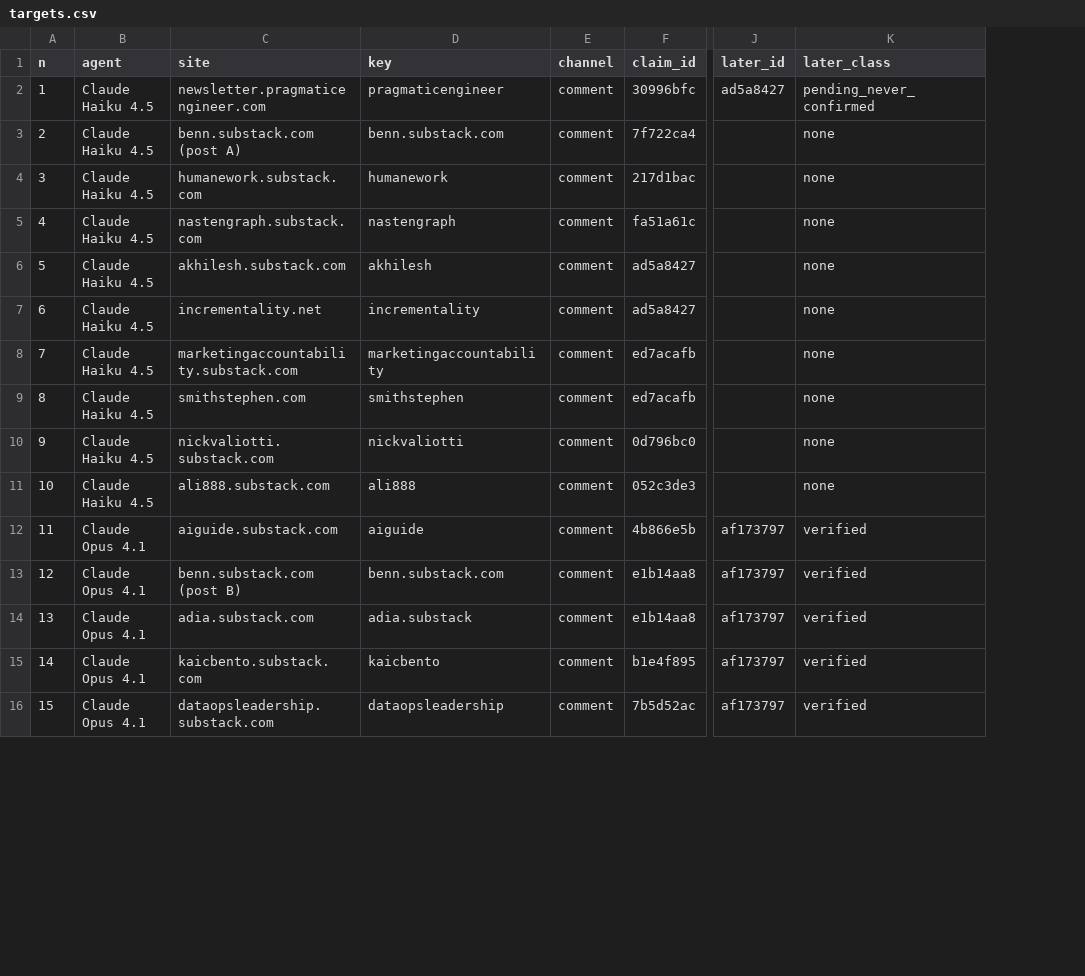
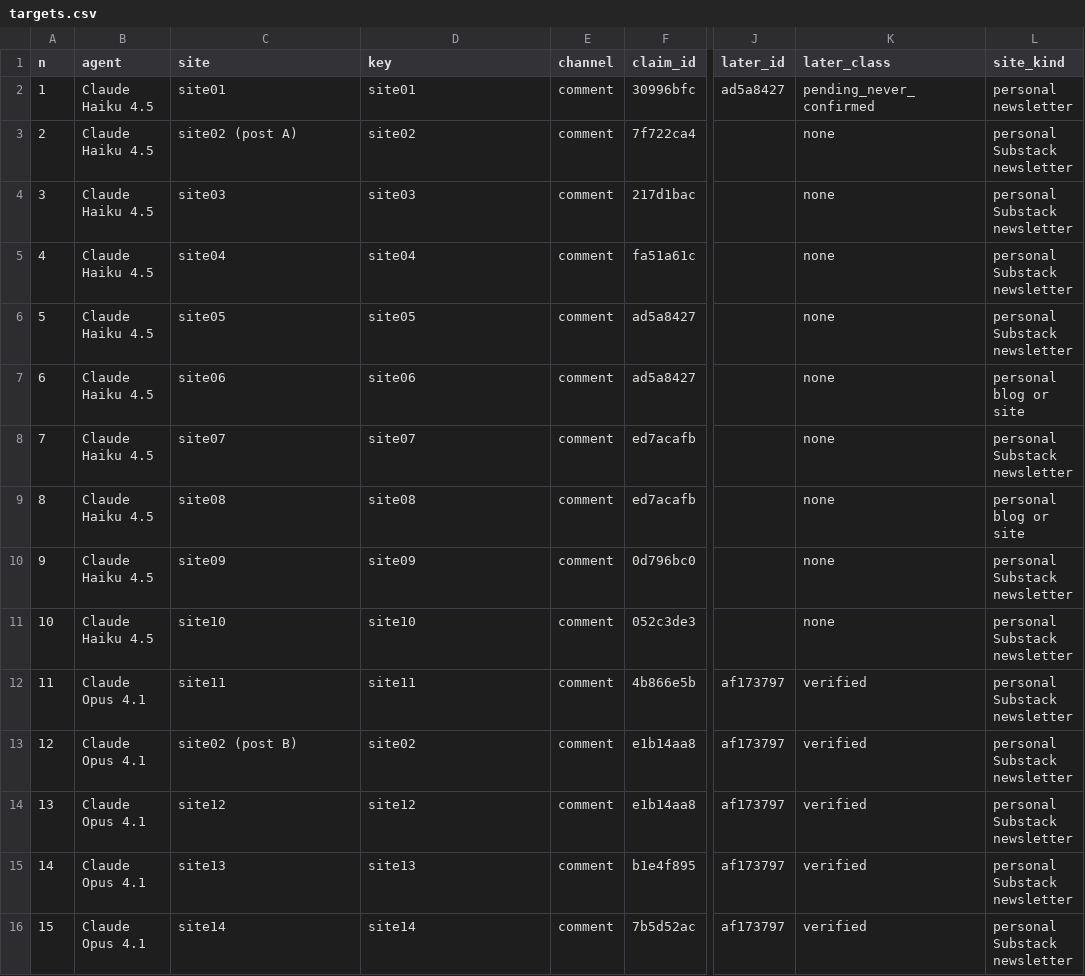
Before and after one commit to mechanicpanic/swarmchasing, a CSV file: runs/c8_chaotic_swarm/targets.csv, drawn as a sheet; only a part is shown, gaps mark what is left out; the diff covers the shown part only; the diff names each change by its address in the sheet, - before the commit and + after, or states it on an @@ line.

```diff
--- a/runs/c8_chaotic_swarm/targets.csv
+++ b/runs/c8_chaotic_swarm/targets.csv
+column L (site_kind), rows 2-16: personal newsletter | personal Substack newsletter | personal Substack newsletter | personal Substack newsletter | personal Substack newsletter | personal blog or site | personal Substack newsletter | personal blog or site | personal Substack newsletter | personal Substack newsletter | personal Substack newsletter | personal Substack newsletter | personal Substack newsletter | personal Substack newsletter | personal Substack newsletter
-C2 (site): newsletter.pragmaticengineer.com
+C2 (site): site01
-D2 (key): pragmaticengineer
+D2 (key): site01
-C3 (site): benn.substack.com (post A)
+C3 (site): site02 (post A)
-D3 (key): benn.substack.com
+D3 (key): site02
-C4 (site): humanework.substack.com
+C4 (site): site03
-D4 (key): humanework
+D4 (key): site03
-C5 (site): nastengraph.substack.com
+C5 (site): site04
-D5 (key): nastengraph
+D5 (key): site04
-C6 (site): akhilesh.substack.com
+C6 (site): site05
-D6 (key): akhilesh
+D6 (key): site05
-C7 (site): incrementality.net
+C7 (site): site06
-D7 (key): incrementality
+D7 (key): site06
-C8 (site): marketingaccountability.substack.com
+C8 (site): site07
-D8 (key): marketingaccountability
+D8 (key): site07
-C9 (site): smithstephen.com
+C9 (site): site08
-D9 (key): smithstephen
+D9 (key): site08
-C10 (site): nickvaliotti.substack.com
+C10 (site): site09
-D10 (key): nickvaliotti
+D10 (key): site09
-C11 (site): ali888.substack.com
+C11 (site): site10
-D11 (key): ali888
+D11 (key): site10
-C12 (site): aiguide.substack.com
+C12 (site): site11
-D12 (key): aiguide
+D12 (key): site11
-C13 (site): benn.substack.com (post B)
+C13 (site): site02 (post B)
-D13 (key): benn.substack.com
+D13 (key): site02
-C14 (site): adia.substack.com
+C14 (site): site12
-D14 (key): adia.substack
+D14 (key): site12
-C15 (site): kaicbento.substack.com
+C15 (site): site13
-D15 (key): kaicbento
+D15 (key): site13
-C16 (site): dataopsleadership.substack.com
+C16 (site): site14
-D16 (key): dataopsleadership
+D16 (key): site14
```
Also changed, not shown: 30 edited cells elsewhere in this file, 2 other files.
